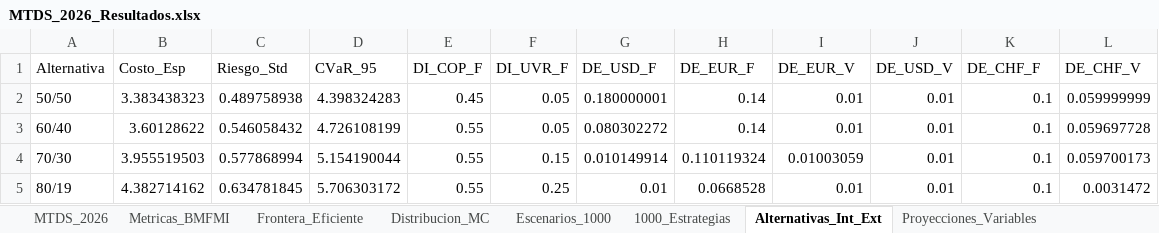
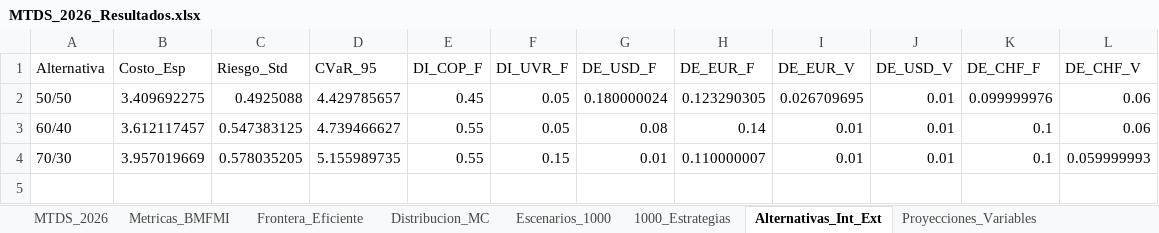
Before and after one commit to pguzman201510-maker/MTDS, an Excel workbook: MTDS_2026_Resultados.xlsx, sheet Alternativas_Int_Ext, drawn as a sheet; values as stored, in another font and other column widths than the file's, no borders; the diff names each change by its address in the sheet, - before the commit and + after, or states it on an @@ line.

```diff
--- a/MTDS_2026_Resultados.xlsx (sheet Alternativas_Int_Ext)
+++ b/MTDS_2026_Resultados.xlsx (sheet Alternativas_Int_Ext)
-B2 (Costo_Esp): 3.383438323
+B2 (Costo_Esp): 3.409692275
-C2 (Riesgo_Std): 0.489758938
+C2 (Riesgo_Std): 0.4925088
-D2 (CVaR_95): 4.398324283
+D2 (CVaR_95): 4.429785657
-G2 (DE_USD_F): 0.180000001
+G2 (DE_USD_F): 0.180000024
-H2 (DE_EUR_F): 0.14
+H2 (DE_EUR_F): 0.123290305
-I2 (DE_EUR_V): 0.01
+I2 (DE_EUR_V): 0.026709695
-K2 (DE_CHF_F): 0.1
+K2 (DE_CHF_F): 0.099999976
-L2 (DE_CHF_V): 0.059999999
+L2 (DE_CHF_V): 0.06
-B3 (Costo_Esp): 3.60128622
+B3 (Costo_Esp): 3.612117457
-C3 (Riesgo_Std): 0.546058432
+C3 (Riesgo_Std): 0.547383125
-D3 (CVaR_95): 4.726108199
+D3 (CVaR_95): 4.739466627
-G3 (DE_USD_F): 0.080302272
+G3 (DE_USD_F): 0.08
-L3 (DE_CHF_V): 0.059697728
+L3 (DE_CHF_V): 0.06
-B4 (Costo_Esp): 3.955519503
+B4 (Costo_Esp): 3.957019669
-C4 (Riesgo_Std): 0.577868994
+C4 (Riesgo_Std): 0.578035205
-D4 (CVaR_95): 5.154190044
+D4 (CVaR_95): 5.155989735
-G4 (DE_USD_F): 0.010149914
+G4 (DE_USD_F): 0.01
-H4 (DE_EUR_F): 0.110119324
+H4 (DE_EUR_F): 0.110000007
-I4 (DE_EUR_V): 0.01003059
+I4 (DE_EUR_V): 0.01
-L4 (DE_CHF_V): 0.059700173
+L4 (DE_CHF_V): 0.059999993
-row 5: 80/19 | 4.382714162 | 0.634781845 | 5.706303172 | 0.55 | 0.25 | 0.01 | 0.0668528 | 0.01 | 0.01 | 0.1 | 0.0031472
```
Also changed, not shown: sheet Escenarios_1000, sheet Proyecciones_Variables, sheet 1000_Estrategias, sheet Distribucion_MC, sheet Frontera_Eficiente, sheet Metricas_BMFMI, 3 other files.
